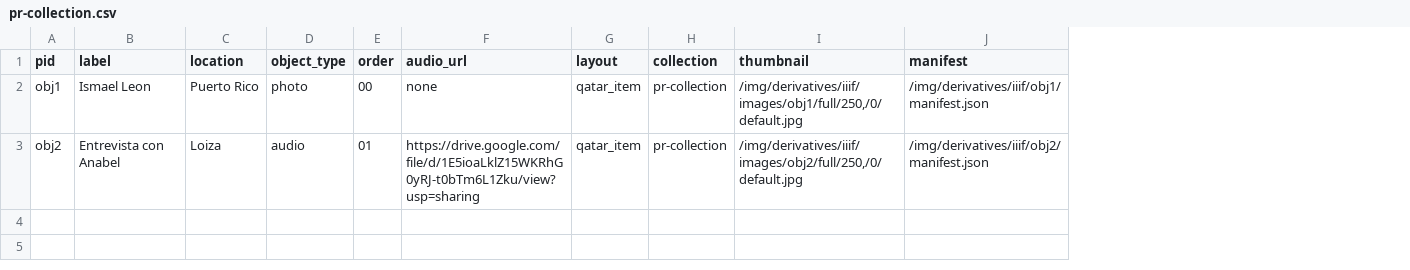
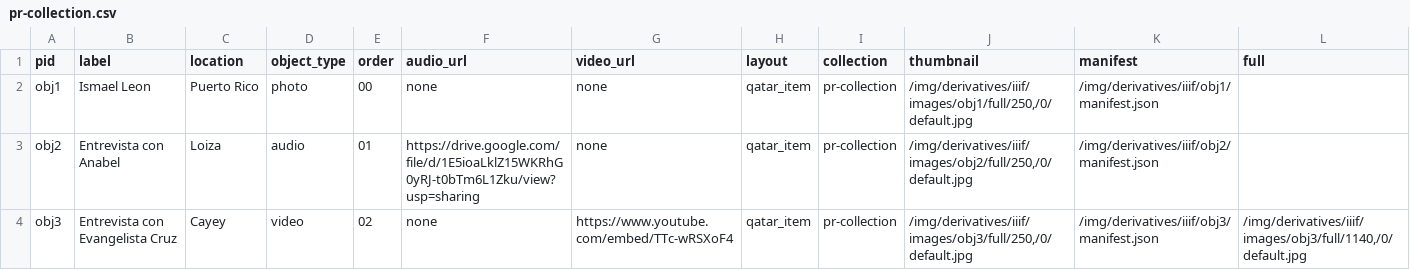
Before and after one commit to hernandezj1/wax-cayey-draft-1, a CSV file: _data/pr-collection.csv, drawn as a sheet; the diff names each change by its address in the sheet, - before the commit and + after, or states it on an @@ line.

Commit message:
Video Infrastructure

```diff
--- a/_data/pr-collection.csv
+++ b/_data/pr-collection.csv
+column G (video_url), rows 2-3: none | none
+column L (full), empty
+row 4: obj3 | Entrevista con Evangelista Cruz | Cayey | video | 02 | none | https://www.youtube.com/embed/TTc-wRSXoF4 | qatar_item | pr-collection | /img/derivatives/iiif/images/obj3/full/250,/0/default.jpg | /img/derivatives/iiif/obj3/manifest.json | /img/derivatives/iiif/images/obj3/full/1140,/0/default.jpg
```
Also changed, not shown: _data/pr-collection_copy.csv, 24 other files.
